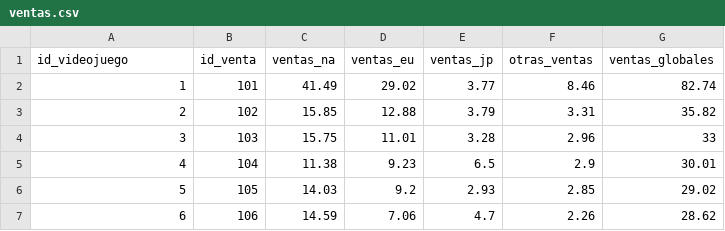
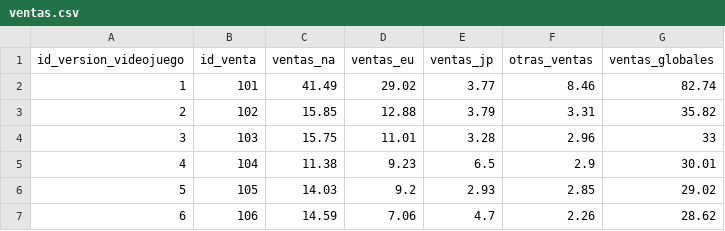
Before and after one commit to Serkx423k/Proyecto_Ingenieria_De_Datos, a CSV file: csv/ventas.csv, drawn as a sheet; only a part is shown.

Commit message:
Update ventas.csv

```diff
--- a/csv/ventas.csv
+++ b/csv/ventas.csv
@@ -1,2 +1,2 @@
-id_videojuego,id_venta,ventas_na,ventas_eu,ventas_jp,otras_ventas,ventas_globales
+id_version_videojuego,id_venta,ventas_na,ventas_eu,ventas_jp,otras_ventas,ventas_globales
 1,101,41.49,29.02,3.77,8.46,82.74
```
